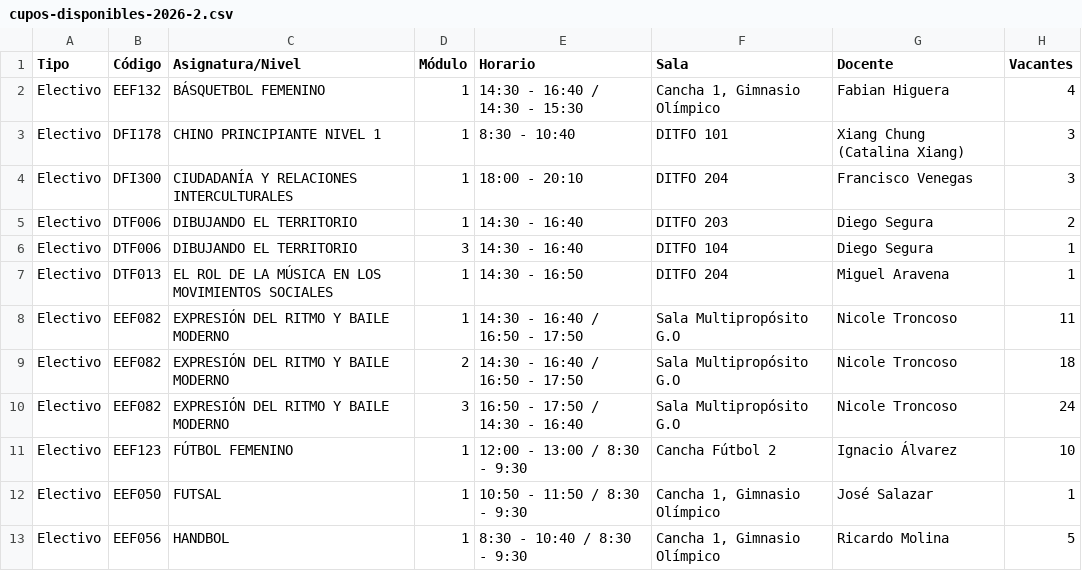
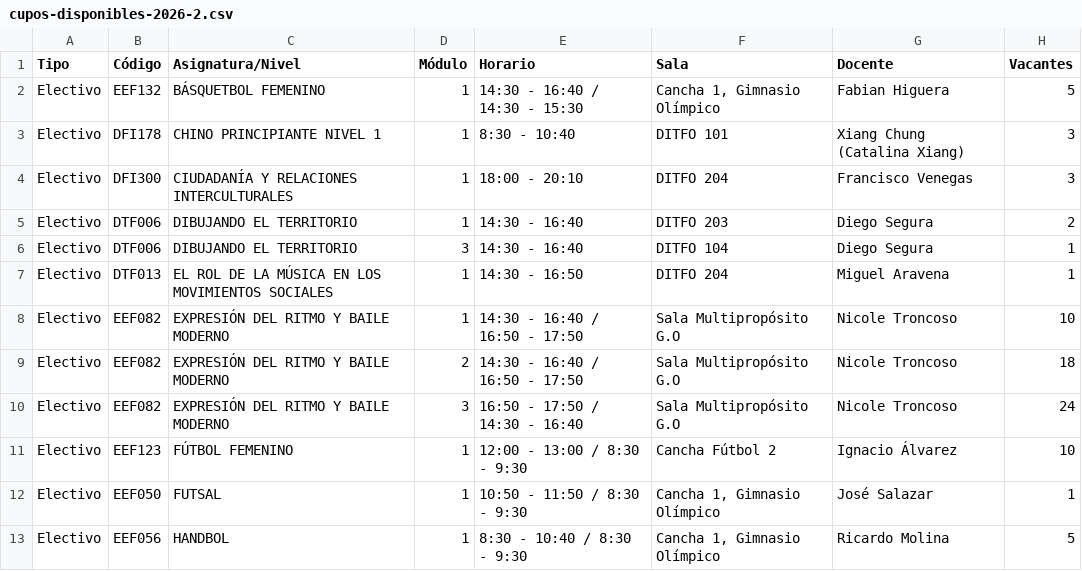
Before and after one commit to felipeopazo-ufro/cupos-ufro, a CSV file: cupos-disponibles-2026-2.csv, drawn as a sheet; only a part is shown.

```diff
--- a/cupos-disponibles-2026-2.csv
+++ b/cupos-disponibles-2026-2.csv
@@ -1,3 +1,3 @@
 "Tipo";"Código";"Asignatura/Nivel";"Módulo";"Horario";"Sala";"Docente";"Vacantes"
-"Electivo";"EEF132";"BÁSQUETBOL FEMENINO";"1";"14:30 - 16:40 / 14:30 - 15:30";"Cancha 1, Gimnasio Olímpico";"Fabian Higuera";"4"
+"Electivo";"EEF132";"BÁSQUETBOL FEMENINO";"1";"14:30 - 16:40 / 14:30 - 15:30";"Cancha 1, Gimnasio Olímpico";"Fabian Higuera";"5"
 "Electivo";"DFI178";"CHINO PRINCIPIANTE NIVEL 1";"1";"8:30 - 10:40";"DITFO 101";"Xiang Chung (Catalina Xiang)";"3"
@@ -7,3 +7,3 @@
 "Electivo";"DTF013";"EL ROL DE LA MÚSICA EN LOS MOVIMIENTOS SOCIALES";"1";"14:30 - 16:50";"DITFO 204";"Miguel Aravena";"1"
-"Electivo";"EEF082";"EXPRESIÓN DEL RITMO Y BAILE MODERNO";"1";"14:30 - 16:40 / 16:50 - 17:50";"Sala Multipropósito G.O";"Nicole Troncoso";"11"
+"Electivo";"EEF082";"EXPRESIÓN DEL RITMO Y BAILE MODERNO";"1";"14:30 - 16:40 / 16:50 - 17:50";"Sala Multipropósito G.O";"Nicole Troncoso";"10"
 "Electivo";"EEF082";"EXPRESIÓN DEL RITMO Y BAILE MODERNO";"2";"14:30 - 16:40 / 16:50 - 17:50";"Sala Multipropósito G.O";"Nicole Troncoso";"18"
```
Also changed, not shown: 1 other file.
